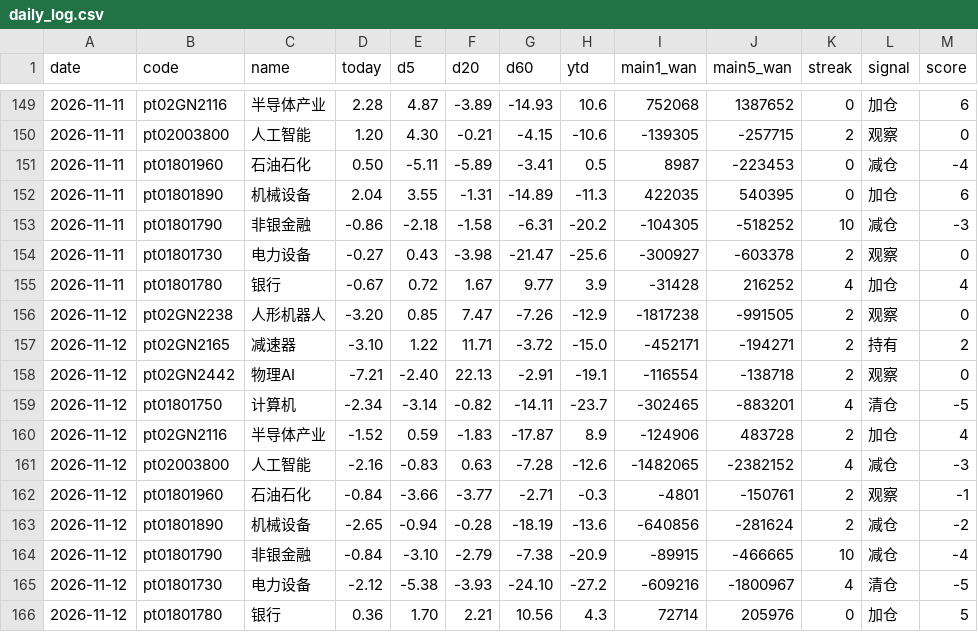
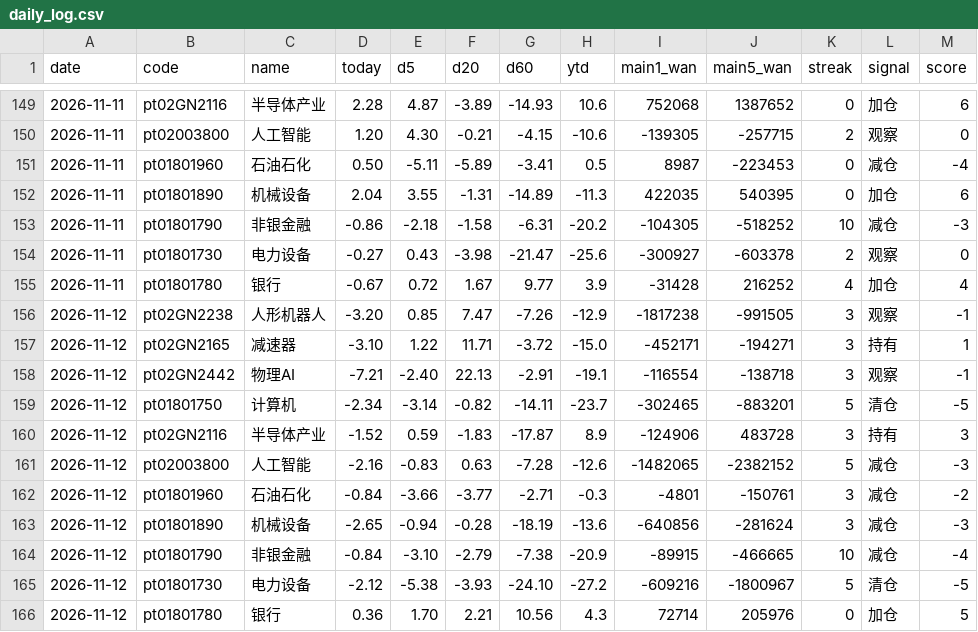
Before and after one commit to lycoris183/a-share-radar, a CSV file: data/daily_log.csv, drawn as a sheet; only a part is shown, gaps mark what is left out.

```diff
--- a/data/daily_log.csv
+++ b/data/daily_log.csv
@@ -155,12 +155,12 @@
 2026-11-11,pt01801780,银行,-0.67,0.72,1.67,9.77,3.9,-31428,216252,4,加仓,4
-2026-11-12,pt02GN2238,人形机器人,-3.20,0.85,7.47,-7.26,-12.9,-1817238,-991505,2,观察,0
-2026-11-12,pt02GN2165,减速器,-3.10,1.22,11.71,-3.72,-15.0,-452171,-194271,2,持有,2
-2026-11-12,pt02GN2442,物理AI,-7.21,-2.40,22.13,-2.91,-19.1,-116554,-138718,2,观察,0
-2026-11-12,pt01801750,计算机,-2.34,-3.14,-0.82,-14.11,-23.7,-302465,-883201,4,清仓,-5
-2026-11-12,pt02GN2116,半导体产业,-1.52,0.59,-1.83,-17.87,8.9,-124906,483728,2,加仓,4
-2026-11-12,pt02003800,人工智能,-2.16,-0.83,0.63,-7.28,-12.6,-1482065,-2382152,4,减仓,-3
-2026-11-12,pt01801960,石油石化,-0.84,-3.66,-3.77,-2.71,-0.3,-4801,-150761,2,观察,-1
-2026-11-12,pt01801890,机械设备,-2.65,-0.94,-0.28,-18.19,-13.6,-640856,-281624,2,减仓,-2
+2026-11-12,pt02GN2238,人形机器人,-3.20,0.85,7.47,-7.26,-12.9,-1817238,-991505,3,观察,-1
+2026-11-12,pt02GN2165,减速器,-3.10,1.22,11.71,-3.72,-15.0,-452171,-194271,3,持有,1
+2026-11-12,pt02GN2442,物理AI,-7.21,-2.40,22.13,-2.91,-19.1,-116554,-138718,3,观察,-1
+2026-11-12,pt01801750,计算机,-2.34,-3.14,-0.82,-14.11,-23.7,-302465,-883201,5,清仓,-5
+2026-11-12,pt02GN2116,半导体产业,-1.52,0.59,-1.83,-17.87,8.9,-124906,483728,3,持有,3
+2026-11-12,pt02003800,人工智能,-2.16,-0.83,0.63,-7.28,-12.6,-1482065,-2382152,5,减仓,-3
+2026-11-12,pt01801960,石油石化,-0.84,-3.66,-3.77,-2.71,-0.3,-4801,-150761,3,减仓,-2
+2026-11-12,pt01801890,机械设备,-2.65,-0.94,-0.28,-18.19,-13.6,-640856,-281624,3,减仓,-3
 2026-11-12,pt01801790,非银金融,-0.84,-3.10,-2.79,-7.38,-20.9,-89915,-466665,10,减仓,-4
-2026-11-12,pt01801730,电力设备,-2.12,-5.38,-3.93,-24.10,-27.2,-609216,-1800967,4,清仓,-5
+2026-11-12,pt01801730,电力设备,-2.12,-5.38,-3.93,-24.10,-27.2,-609216,-1800967,5,清仓,-5
 2026-11-12,pt01801780,银行,0.36,1.70,2.21,10.56,4.3,72714,205976,0,加仓,5
```
Also changed, not shown: 16 other files.
